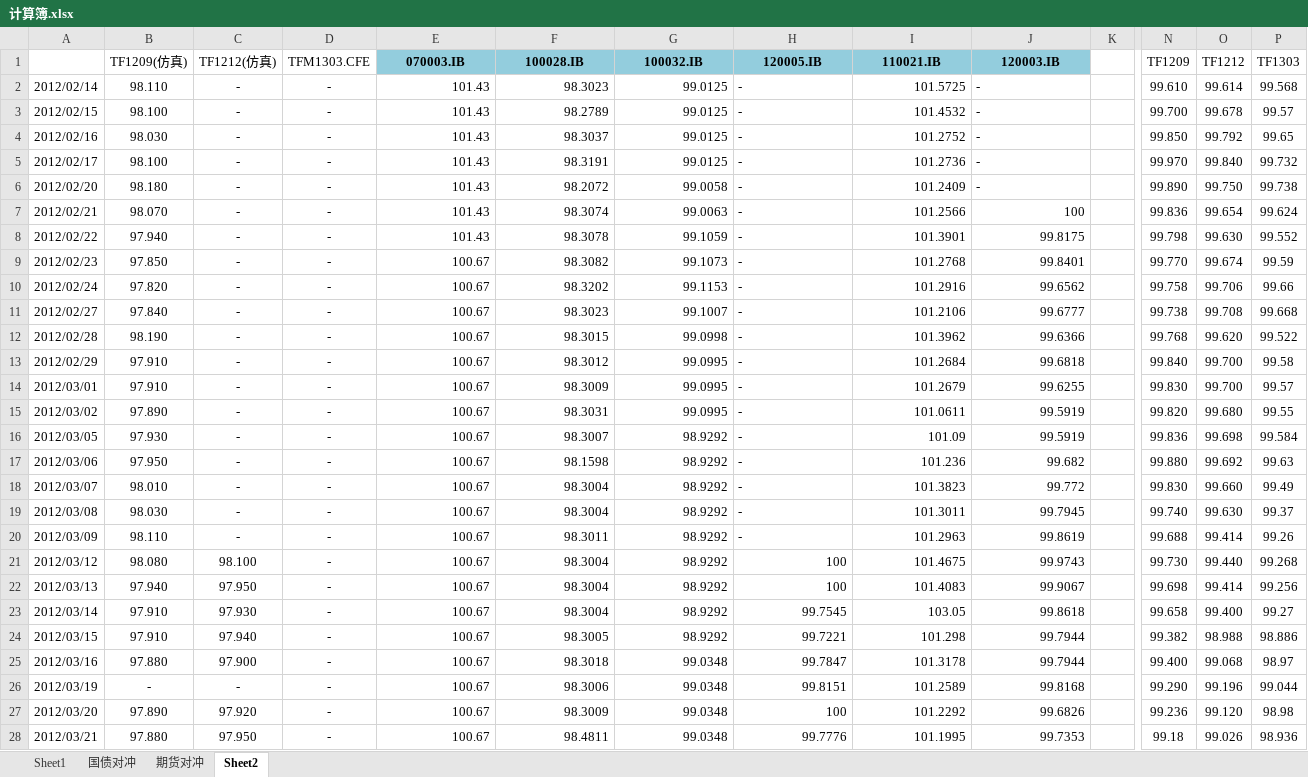
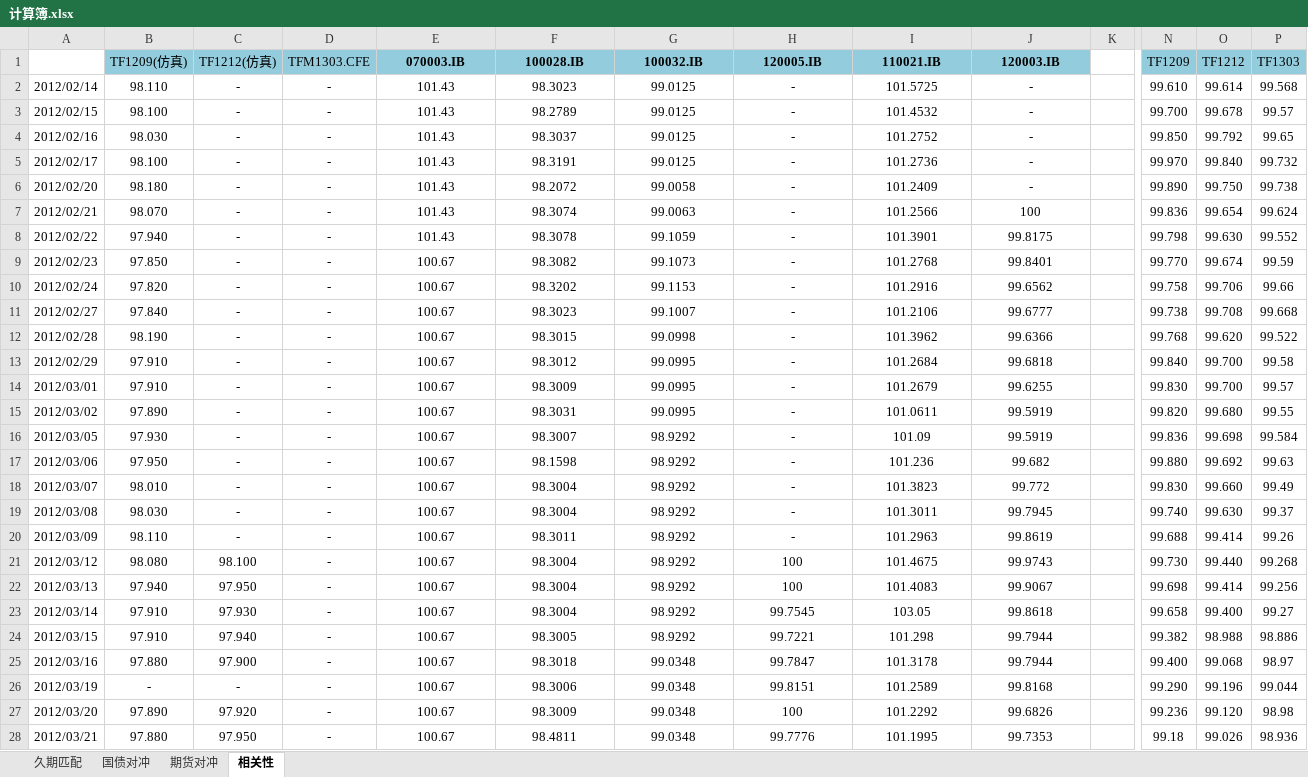
Before and after one commit to wegamekinglc/TreasuryBond, an Excel workbook: 计算簿.xlsx, sheet 相关性, drawn as a sheet; only a part is shown, gaps mark what is left out; values as stored, in another font and other column widths than the file's, no borders; the diff covers the shown part only; the diff names each change by its address in the sheet, - before the commit and + after, or states it on an @@ line.

```diff
--- a/计算簿.xlsx (sheet 相关性)
+++ b/计算簿.xlsx (sheet 相关性)
-sheet tab: Sheet1
+sheet tab: 久期匹配
-sheet tab: Sheet2
+sheet tab: 相关性
-B1:D1 fill: none
+B1:D1 fill: #93CDDD
-N1:P1 fill: none
+N1:P1 fill: #93CDDD
-E2:G20 alignment: right
+E2:G20 alignment: center
-H2:H20 alignment: left
+H2:H20 alignment: center
-I2:I6 alignment: right
+I2:I6 alignment: center
-J2:J6 alignment: left
+J2:J6 alignment: center
-I7:J20 alignment: right
+I7:J20 alignment: center
-E21:J28 alignment: right
+E21:J28 alignment: center
```
Also changed, not shown: cell formats elsewhere in this sheet, sheet 期货对冲, sheet 国债对冲, formulas that keep their value, charts or pictures, 数据下载_国债期货仿真.xlsx, 数据下载_国债银行间.xlsx, 3 other files.
